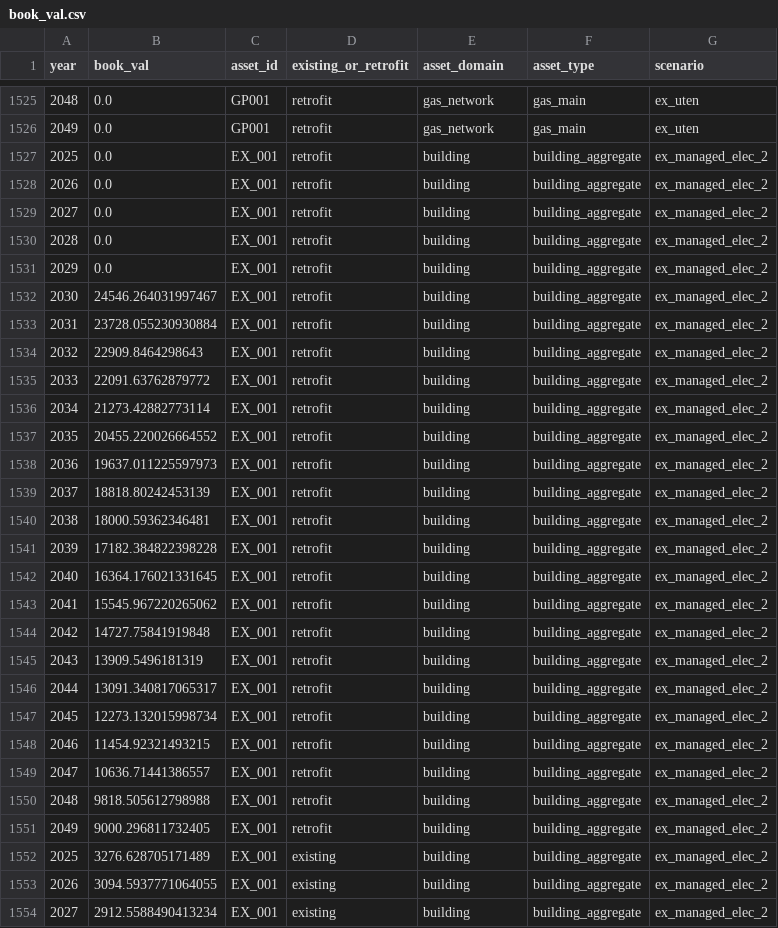
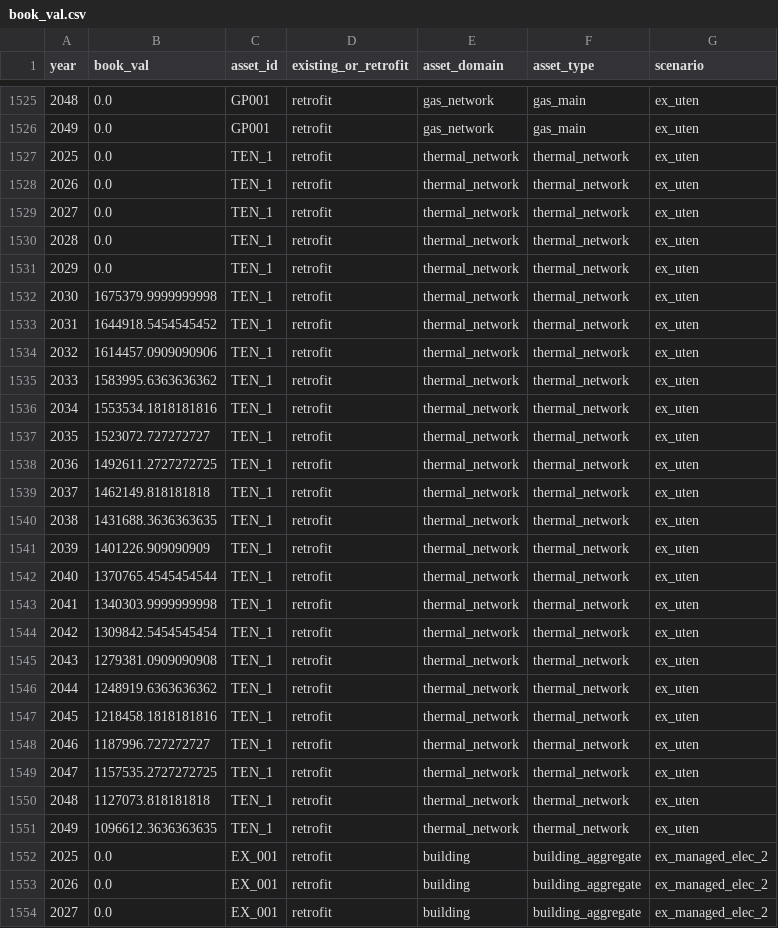
Before and after one commit to Groundworkdata/segment-iat, a CSV file: results/example_street/book_val.csv, drawn as a sheet; only a part is shown, gaps mark what is left out; the shorter side is filled out with more unchanged rows.

```diff
--- a/results/example_street/book_val.csv
+++ b/results/example_street/book_val.csv
@@ -1526,2 +1526,27 @@ year,book_val,asset_id,existing_or_retrofit,asset_domain,asset_type,scenario
 2049,0.0,GP001,retrofit,gas_network,gas_main,ex_uten
+2025,0.0,TEN_1,retrofit,thermal_network,thermal_network,ex_uten
+2026,0.0,TEN_1,retrofit,thermal_network,thermal_network,ex_uten
+2027,0.0,TEN_1,retrofit,thermal_network,thermal_network,ex_uten
+2028,0.0,TEN_1,retrofit,thermal_network,thermal_network,ex_uten
+2029,0.0,TEN_1,retrofit,thermal_network,thermal_network,ex_uten
+2030,1675379.9999999998,TEN_1,retrofit,thermal_network,thermal_network,ex_uten
+2031,1644918.5454545452,TEN_1,retrofit,thermal_network,thermal_network,ex_uten
+2032,1614457.0909090906,TEN_1,retrofit,thermal_network,thermal_network,ex_uten
+2033,1583995.6363636362,TEN_1,retrofit,thermal_network,thermal_network,ex_uten
+2034,1553534.1818181816,TEN_1,retrofit,thermal_network,thermal_network,ex_uten
+2035,1523072.727272727,TEN_1,retrofit,thermal_network,thermal_network,ex_uten
+2036,1492611.2727272725,TEN_1,retrofit,thermal_network,thermal_network,ex_uten
+2037,1462149.818181818,TEN_1,retrofit,thermal_network,thermal_network,ex_uten
+2038,1431688.3636363635,TEN_1,retrofit,thermal_network,thermal_network,ex_uten
+2039,1401226.909090909,TEN_1,retrofit,thermal_network,thermal_network,ex_uten
+2040,1370765.4545454544,TEN_1,retrofit,thermal_network,thermal_network,ex_uten
+2041,1340303.9999999998,TEN_1,retrofit,thermal_network,thermal_network,ex_uten
+2042,1309842.5454545454,TEN_1,retrofit,thermal_network,thermal_network,ex_uten
+2043,1279381.0909090908,TEN_1,retrofit,thermal_network,thermal_network,ex_uten
+2044,1248919.6363636362,TEN_1,retrofit,thermal_network,thermal_network,ex_uten
+2045,1218458.1818181816,TEN_1,retrofit,thermal_network,thermal_network,ex_uten
+2046,1187996.727272727,TEN_1,retrofit,thermal_network,thermal_network,ex_uten
+2047,1157535.2727272725,TEN_1,retrofit,thermal_network,thermal_network,ex_uten
+2048,1127073.818181818,TEN_1,retrofit,thermal_network,thermal_network,ex_uten
+2049,1096612.3636363635,TEN_1,retrofit,thermal_network,thermal_network,ex_uten
 2025,0.0,EX_001,retrofit,building,building_aggregate,ex_managed_elec_2
```
Also changed, not shown: results/example_street/operating_costs.csv, results/example_street/retrofit_cost.csv, 4 other files.
